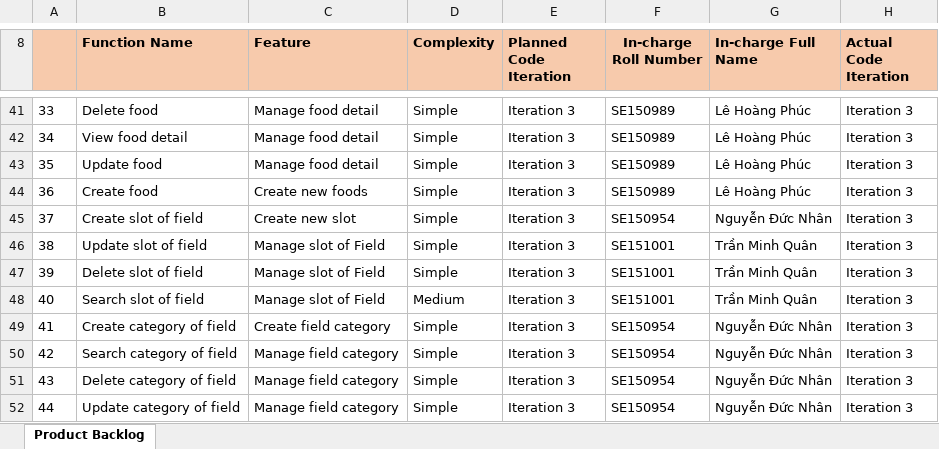
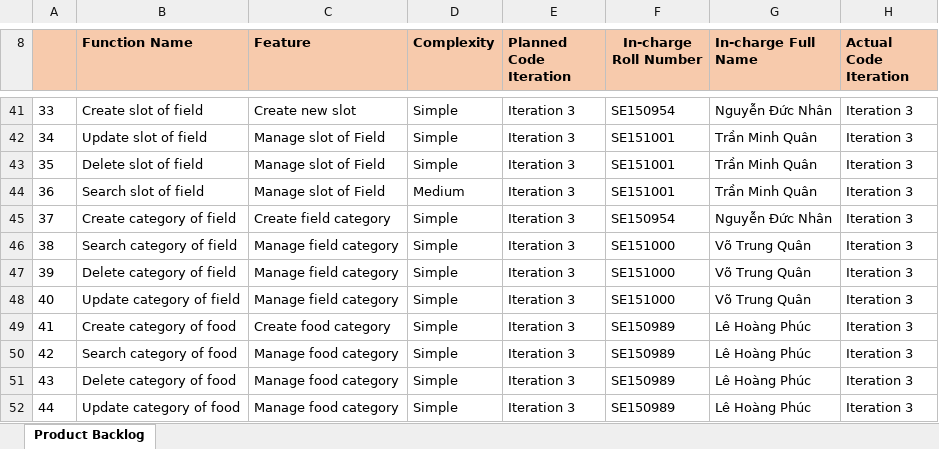
Before and after one commit to votrungquantp15/SE1618-GroupQNP, an Excel workbook: SWP-document/SWP391-AppDevProject_Backlog-FBS.xlsx, sheet Product Backlog, drawn as a sheet; only a part is shown, gaps mark what is left out; values as stored, in another font and other column widths than the file's, no borders; charts and pictures not drawn; the diff covers the shown part only; the diff names each change by its address in the sheet, - before the commit and + after, or states it on an @@ line.

Commit message:
Search Field

```diff
--- a/SWP-document/SWP391-AppDevProject_Backlog-FBS.xlsx (sheet Product Backlog)
+++ b/SWP-document/SWP391-AppDevProject_Backlog-FBS.xlsx (sheet Product Backlog)
-B41 (Function Name): Delete food
+B41 (Function Name): Create slot of field
-C41 (Feature): Manage food detail
+C41 (Feature): Create new slot
-F41 (In-charge Roll Number): SE150989
+F41 (In-charge Roll Number): SE150954
-G41 (In-charge Full Name): Lê Hoàng Phúc
+G41 (In-charge Full Name): Nguyễn Đức Nhân
-B42 (Function Name): View food detail
+B42 (Function Name): Update slot of field
-C42:C43 (Feature): Manage food detail
+C42:C43 (Feature): Manage slot of Field
-F42:F44 (In-charge Roll Number): SE150989
+F42:F44 (In-charge Roll Number): SE151001
-G42:G44 (In-charge Full Name): Lê Hoàng Phúc
+G42:G44 (In-charge Full Name): Trần Minh Quân
-B43 (Function Name): Update food
+B43 (Function Name): Delete slot of field
-B44 (Function Name): Create food
+B44 (Function Name): Search slot of field
-C44 (Feature): Create new foods
+C44 (Feature): Manage slot of Field
-D44 (Complexity): Simple
+D44 (Complexity): Medium
-B45 (Function Name): Create slot of field
+B45 (Function Name): Create category of field
-C45 (Feature): Create new slot
+C45 (Feature): Create field category
-B46 (Function Name): Update slot of field
+B46 (Function Name): Search category of field
-C46:C48 (Feature): Manage slot of Field
+C46:C48 (Feature): Manage field category
-F46:F48 (In-charge Roll Number): SE151001
+F46:F48 (In-charge Roll Number): SE151000
-G46:G48 (In-charge Full Name): Trần Minh Quân
+G46:G48 (In-charge Full Name): Võ Trung Quân
-B47 (Function Name): Delete slot of field
+B47 (Function Name): Delete category of field
-B48 (Function Name): Search slot of field
+B48 (Function Name): Update category of field
-D48 (Complexity): Medium
+D48 (Complexity): Simple
-B49 (Function Name): Create category of field
+B49 (Function Name): Create category of food
-C49 (Feature): Create field category
+C49 (Feature): Create food category
-F49:F52 (In-charge Roll Number): SE150954
+F49:F52 (In-charge Roll Number): SE150989
-G49:G52 (In-charge Full Name): Nguyễn Đức Nhân
+G49:G52 (In-charge Full Name): Lê Hoàng Phúc
-B50 (Function Name): Search category of field
+B50 (Function Name): Search category of food
-C50:C52 (Feature): Manage field category
+C50:C52 (Feature): Manage food category
-B51 (Function Name): Delete category of field
+B51 (Function Name): Delete category of food
-B52 (Function Name): Update category of field
+B52 (Function Name): Update category of food
```
Also changed, not shown: 161 edited cells elsewhere in this sheet, 9 other files.
